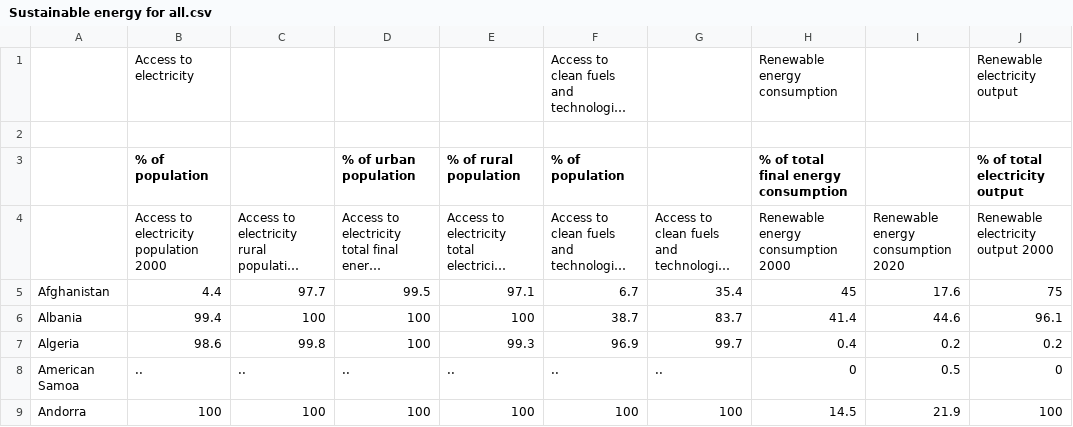
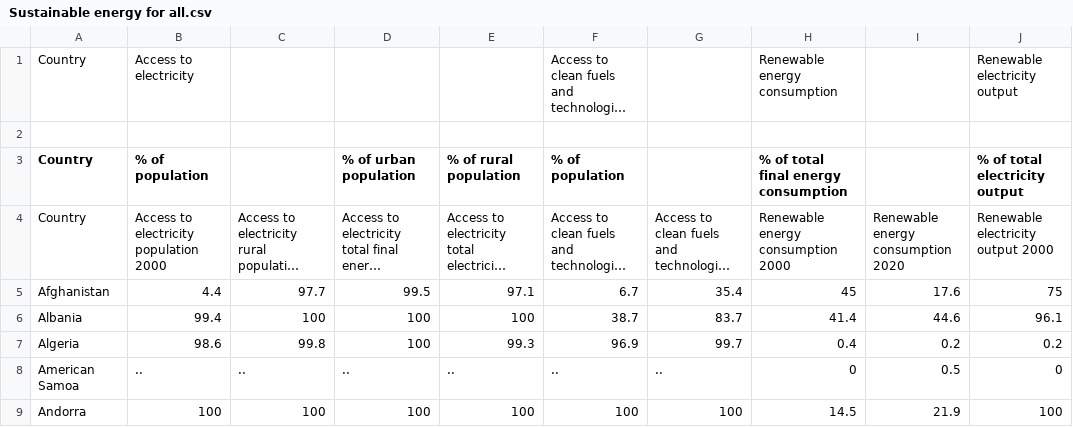
Before and after one commit to luanakimley/low-carbon-development-composite-index, a CSV file: dataset/Sustainable energy for all.csv, drawn as a sheet; only a part is shown; long unchanged cells end in …; the diff names each change by its address in the sheet, - before the commit and + after, or states it on an @@ line.

Commit message:
:bento: Modify dataset heading to accommodate importing to python

```diff
--- a/dataset/Sustainable energy for all.csv
+++ b/dataset/Sustainable energy for all.csv
-A1 (Country): (empty)
+A1 (Country): Country
-A3: (empty)
+A3: Country
-A4 (Country): (empty)
+A4 (Country): Country
```
Also changed, not shown: dataset/trends_in_greenhouse_gas_emissions.csv.
